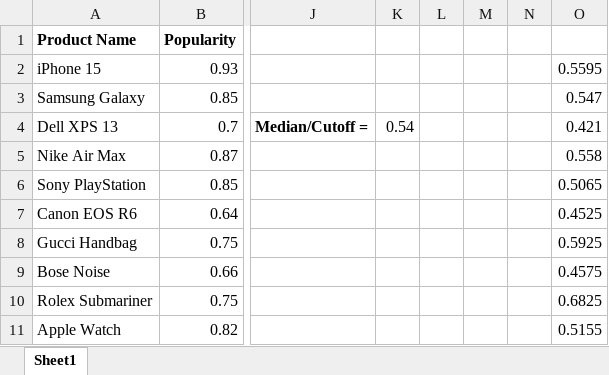
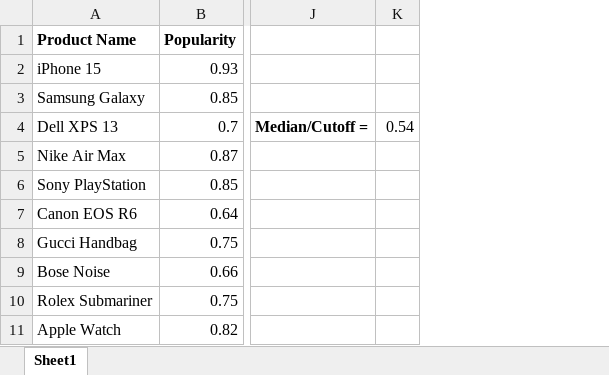
Before and after one commit to bhalgatarnav/Visual-Basic-Application, an Excel workbook: Array and Functions/Challenge/HW13p1_VBA4_Task 2_BHALGAAA.xlsm, sheet Sheet1, drawn as a sheet; only a part is shown, gaps mark what is left out; values as stored, in another font and other column widths than the file's, no borders; the diff names each change by its address in the sheet, - before the commit and + after, or states it on an @@ line.

```diff
--- a/Array and Functions/Challenge/HW13p1_VBA4_Task 2_BHALGAAA.xlsm (sheet Sheet1)
+++ b/Array and Functions/Challenge/HW13p1_VBA4_Task 2_BHALGAAA.xlsm (sheet Sheet1)
-column L, empty
-column M, empty
-column N, empty
-column O, rows 2-11: 0.5595 | 0.547 | 0.421 | 0.558 | 0.5065 | 0.4525 | 0.5925 | 0.4575 | 0.6825 | 0.5155
```
Also changed, not shown: 3 other files.
